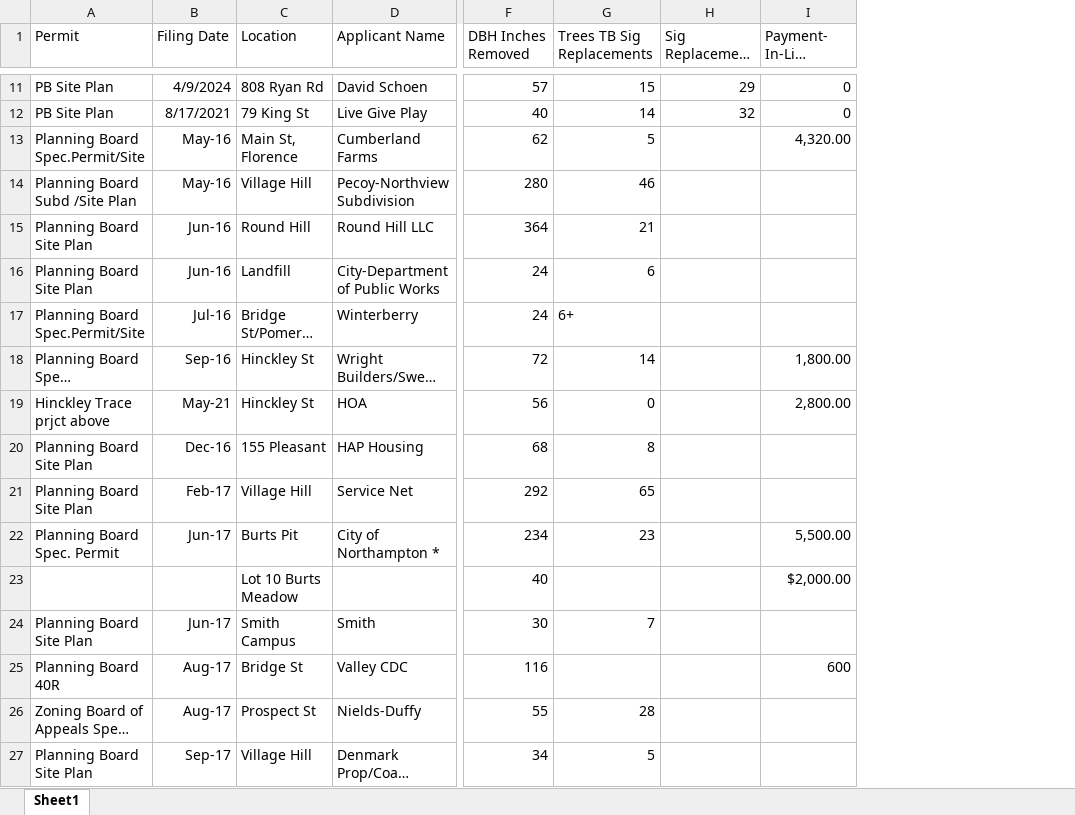
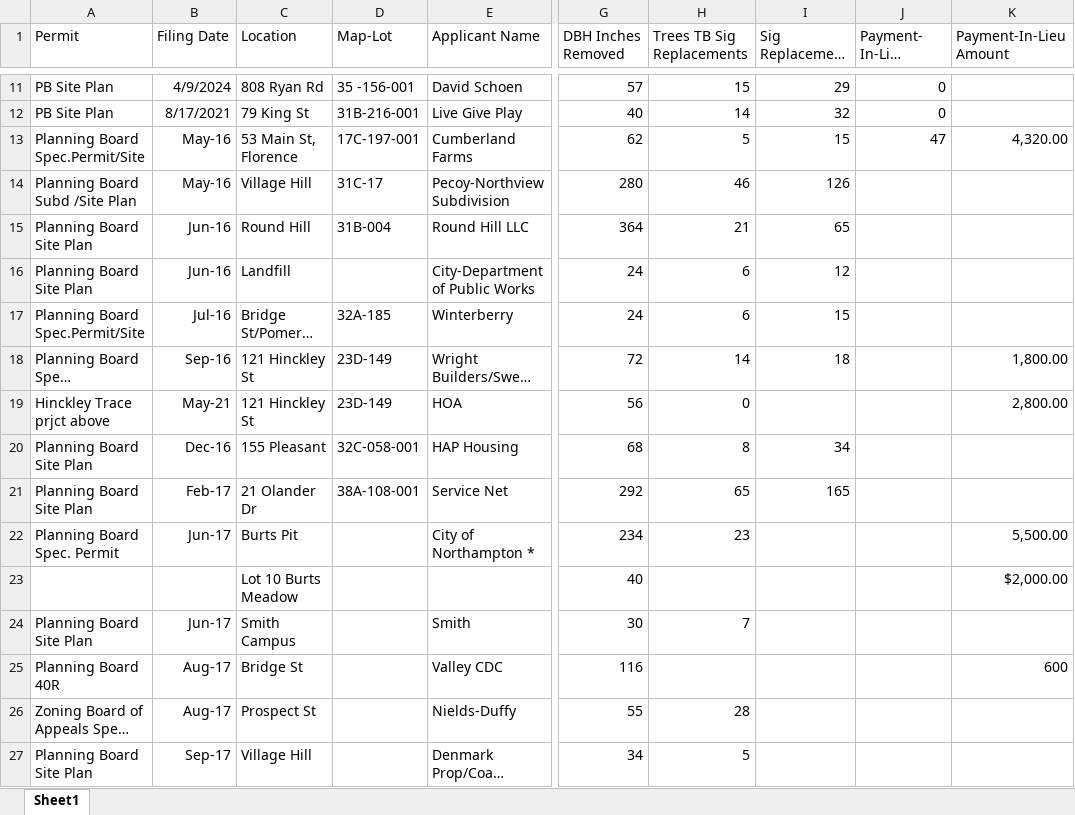
Before and after one commit to kent37/Noho, an Excel workbook: Trees/STO/Replacement tracking/Tree replacements.xlsx, sheet Sheet1, drawn as a sheet; only a part is shown, gaps mark what is left out; long unchanged cells end in …; values as stored, in another font and other column widths than the file's, no borders; addresses are those after the commit; the diff covers the shown part only; the diff names each change by its address in the sheet, - before the commit and + after, or states it on an @@ line.

Commit message:
Some work on tree replacements

```diff
--- a/Trees/STO/Replacement tracking/Tree replacements.xlsx (sheet Sheet1)
+++ b/Trees/STO/Replacement tracking/Tree replacements.xlsx (sheet Sheet1)
+column D (Map-Lot), rows 11-21: 35 -156-001 | 31B-216-001 | 17C-197-001 | 31C-17 | 31B-004 |  | 32A-185 | 23D-149 | 23D-149 | 32C-058-001 | 38A-108-001
+column K (Payment-In-Lieu Amount), rows 13-25: 4,320.00 |  |  |  |  | 1,800.00 | 2,800.00 |  |  | 5,500.00 | $2,000.00 |  | 600
-C13 (Location): Main St, Florence
+C13 (Location): 53 Main St, Florence
-I13: (empty)
+I13: 15
-J13 (Payment- In-Lieu Inches): 4,320.00
+J13 (Payment- In-Lieu Inches): 47
-I14: (empty)
+I14: 126
-I15: (empty)
+I15: 65
-I16: (empty)
+I16: 12
-H17 (Trees TB Sig Replacements): 6+
+H17 (Trees TB Sig Replacements): 6
-I17: (empty)
+I17: 15
-C18:C19 (Location): Hinckley St
+C18:C19 (Location): 121 Hinckley St
-I18: (empty)
+I18: 18
-J18 (Payment- In-Lieu Inches): 1,800.00
+J18 (Payment- In-Lieu Inches): (empty)
-J19 (Payment- In-Lieu Inches): 2,800.00
+J19 (Payment- In-Lieu Inches): (empty)
-I20: (empty)
+I20: 34
-C21 (Location): Village Hill
+C21 (Location): 21 Olander Dr
-I21: (empty)
+I21: 165
-J22 (Payment- In-Lieu Inches): 5,500.00
+J22 (Payment- In-Lieu Inches): (empty)
-J23 (Payment- In-Lieu Inches): $2,000.00
+J23 (Payment- In-Lieu Inches): (empty)
-J25 (Payment- In-Lieu Inches): 600
+J25 (Payment- In-Lieu Inches): (empty)
```
Also changed, not shown: 11 edited cells elsewhere in this sheet, formulas that keep their value.
